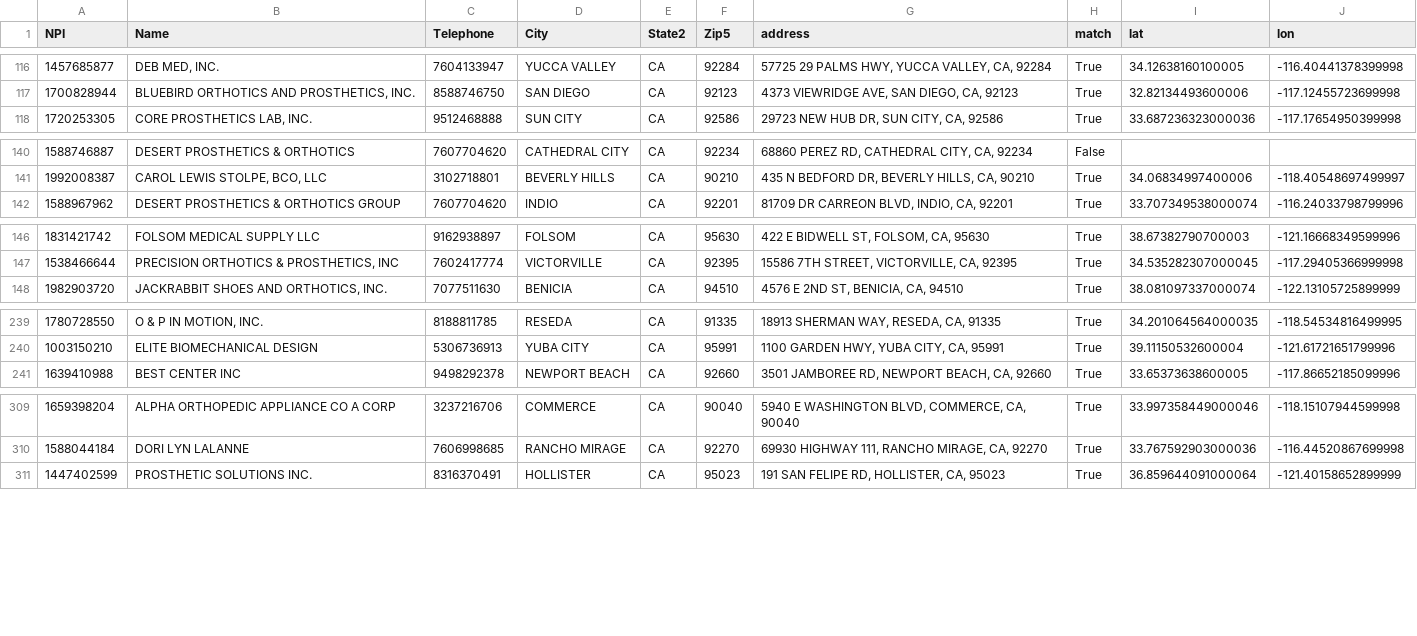
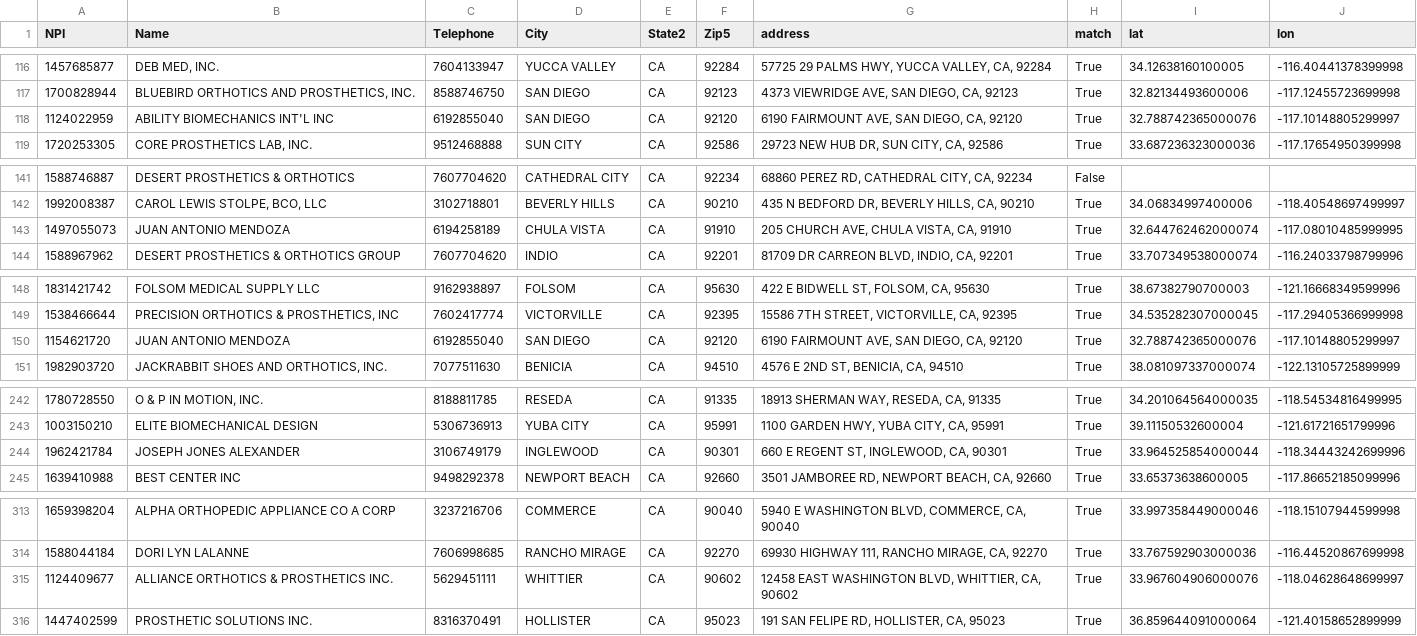
Before and after one commit to hyuanz/NPI_cleaning, a CSV file: clinics_States.csv, drawn as a sheet; only a part is shown, gaps mark what is left out; the diff covers the shown part only; the diff names each change by its address in the sheet, - before the commit and + after, or states it on an @@ line.

```diff
--- a/clinics_States.csv
+++ b/clinics_States.csv
+row 118: 1124022959 | ABILITY BIOMECHANICS INT'L INC | 6192855040 | SAN DIEGO | CA | 92120 | 6190 FAIRMOUNT AVE, SAN DIEGO, CA, 92120 | True | 32.788742365000076 | -117.10148805299997
+row 143: 1497055073 | JUAN ANTONIO MENDOZA | 6194258189 | CHULA VISTA | CA | 91910 | 205 CHURCH AVE, CHULA VISTA, CA, 91910 | True | 32.644762462000074 | -117.08010485999995
+row 150: 1154621720 | JUAN ANTONIO MENDOZA | 6192855040 | SAN DIEGO | CA | 92120 | 6190 FAIRMOUNT AVE, SAN DIEGO, CA, 92120 | True | 32.788742365000076 | -117.10148805299997
+row 244: 1962421784 | JOSEPH JONES ALEXANDER | 3106749179 | INGLEWOOD | CA | 90301 | 660 E REGENT ST, INGLEWOOD, CA, 90301 | True | 33.964525854000044 | -118.34443242699996
+row 315: 1124409677 | ALLIANCE ORTHOTICS & PROSTHETICS INC. | 5629451111 | WHITTIER | CA | 90602 | 12458 EAST WASHINGTON BLVD, WHITTIER, CA, 90602 | True | 33.967604906000076 | -118.04628648699997
```
Also changed, not shown: 8 added rows and 12 edited cells elsewhere in this file, 3 other files.
